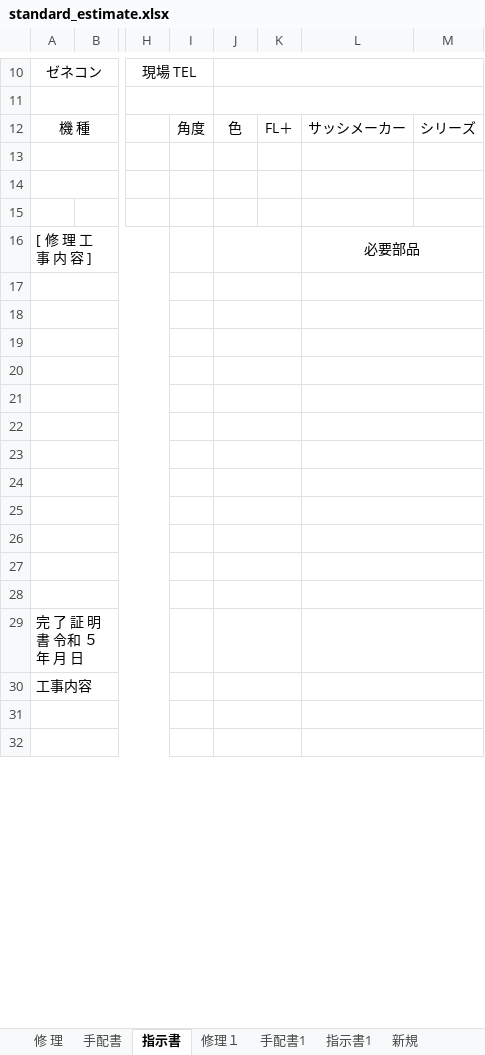
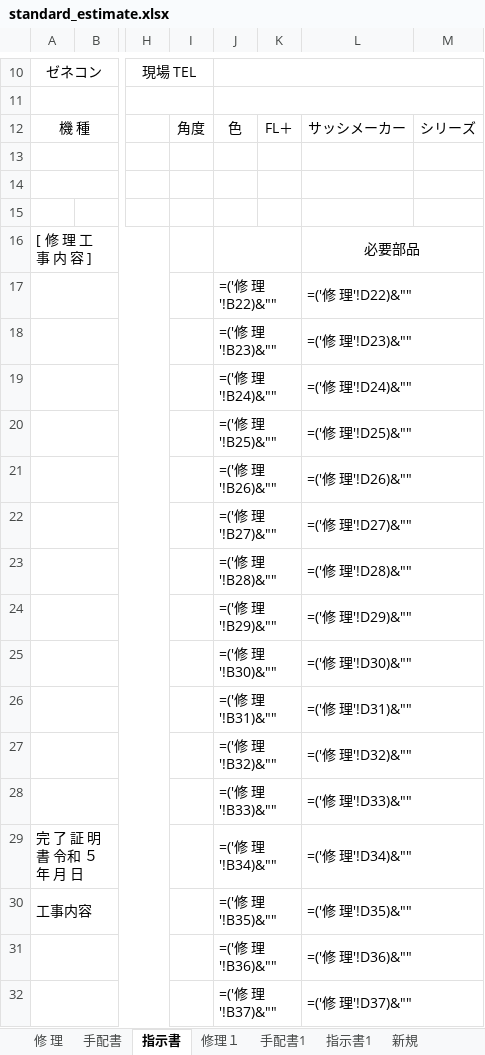
Before and after one commit to fvlicong414-hue/case-management-system, an Excel workbook: src/lib/export/templates/standard_estimate.xlsx, sheet 指示書, drawn as a sheet; only a part is shown, gaps mark what is left out; values as stored, in another font and other column widths than the file's, no borders; formulas without a stored value are shown as written; the diff covers the shown part only; the diff names each change by its address in the sheet, - before the commit and + after, or states it on an @@ line.

```diff
--- a/src/lib/export/templates/standard_estimate.xlsx (sheet 指示書)
+++ b/src/lib/export/templates/standard_estimate.xlsx (sheet 指示書)
-J17: (empty)
+J17: =('修 理'!B22)&""
-L17: (empty)
+L17: =('修 理'!D22)&""
-J18: (empty)
+J18: =('修 理'!B23)&""
-L18: (empty)
+L18: =('修 理'!D23)&""
-J19: (empty)
+J19: =('修 理'!B24)&""
-L19: (empty)
+L19: =('修 理'!D24)&""
-J20: (empty)
+J20: =('修 理'!B25)&""
-L20: (empty)
+L20: =('修 理'!D25)&""
-J21: (empty)
+J21: =('修 理'!B26)&""
-L21: (empty)
+L21: =('修 理'!D26)&""
-J22: (empty)
+J22: =('修 理'!B27)&""
-L22: (empty)
+L22: =('修 理'!D27)&""
-J23: (empty)
+J23: =('修 理'!B28)&""
-L23: (empty)
+L23: =('修 理'!D28)&""
-J24: (empty)
+J24: =('修 理'!B29)&""
-L24: (empty)
+L24: =('修 理'!D29)&""
-J25: (empty)
+J25: =('修 理'!B30)&""
-L25: (empty)
+L25: =('修 理'!D30)&""
-J26: (empty)
+J26: =('修 理'!B31)&""
-L26: (empty)
+L26: =('修 理'!D31)&""
-J27: (empty)
+J27: =('修 理'!B32)&""
-L27: (empty)
+L27: =('修 理'!D32)&""
-J28: (empty)
+J28: =('修 理'!B33)&""
-L28: (empty)
+L28: =('修 理'!D33)&""
-J29: (empty)
+J29: =('修 理'!B34)&""
-L29: (empty)
+L29: =('修 理'!D34)&""
-J30: (empty)
+J30: =('修 理'!B35)&""
-L30: (empty)
+L30: =('修 理'!D35)&""
-J31: (empty)
+J31: =('修 理'!B36)&""
-L31: (empty)
+L31: =('修 理'!D36)&""
-J32: (empty)
+J32: =('修 理'!B37)&""
-L32: (empty)
+L32: =('修 理'!D37)&""
```
Also changed, not shown: 4 edited cells elsewhere in this sheet, sheet 手配書1, sheet 手配書, sheet 修理１, sheet 指示書1, sheet 修 理, sheet 新規, charts or pictures, 5 other files.
